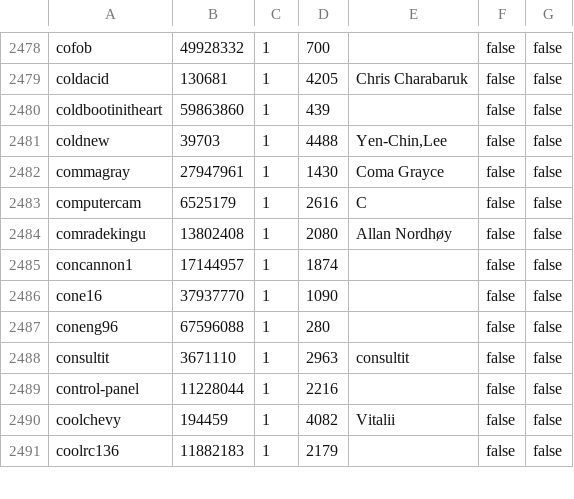
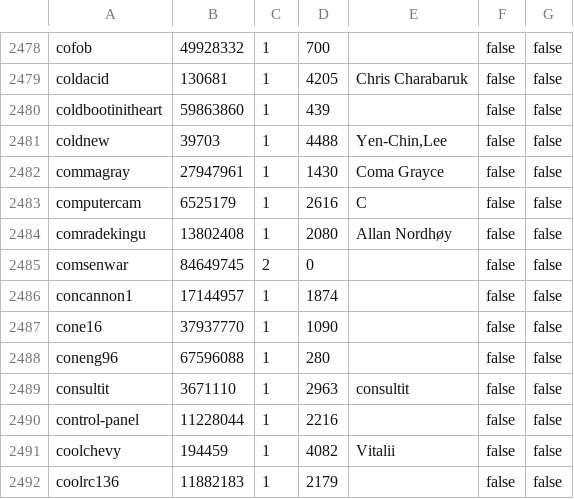
Before and after one commit to travisbrown/octocrabby, a CSV file: data/rms-support-letter-contributors.csv, drawn as a sheet; only a part is shown, gaps mark what is left out; the diff names each change by its address in the sheet, - before the commit and + after, or states it on an @@ line.

Commit message:
Update rms-support-letter contributors file

```diff
--- a/data/rms-support-letter-contributors.csv
+++ b/data/rms-support-letter-contributors.csv
+row 2485: comsenwar | 84649745 | 2 | 0 |  | false | false
```
